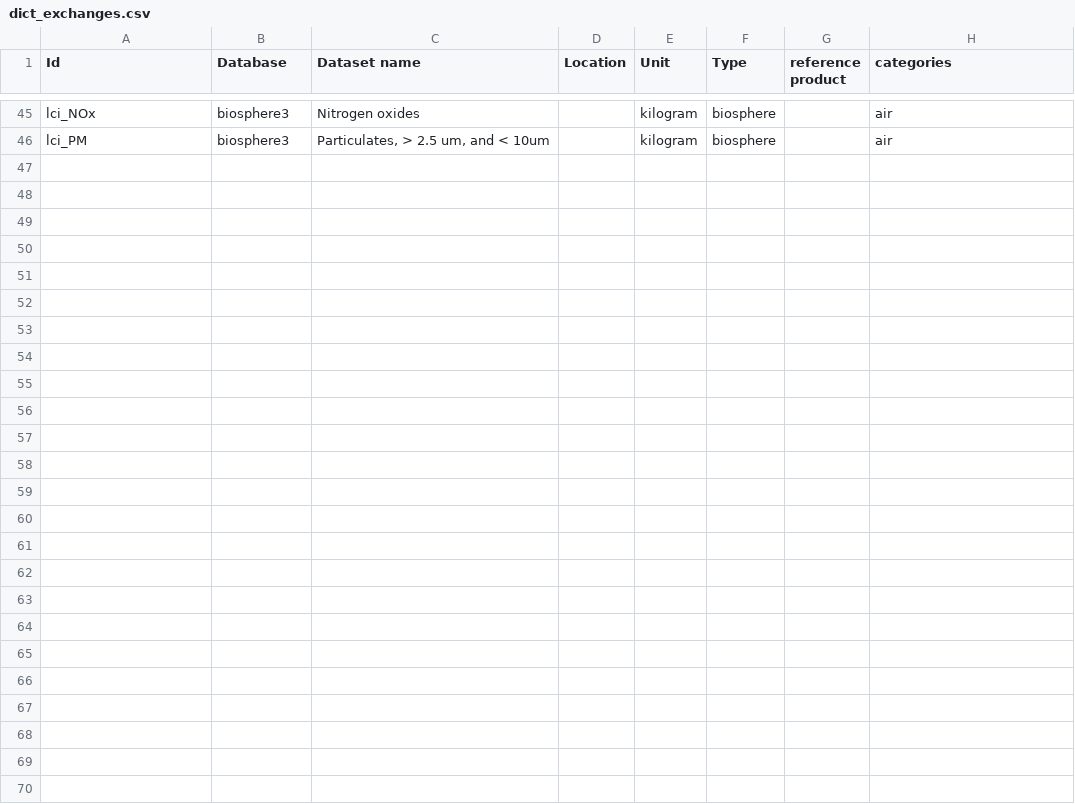
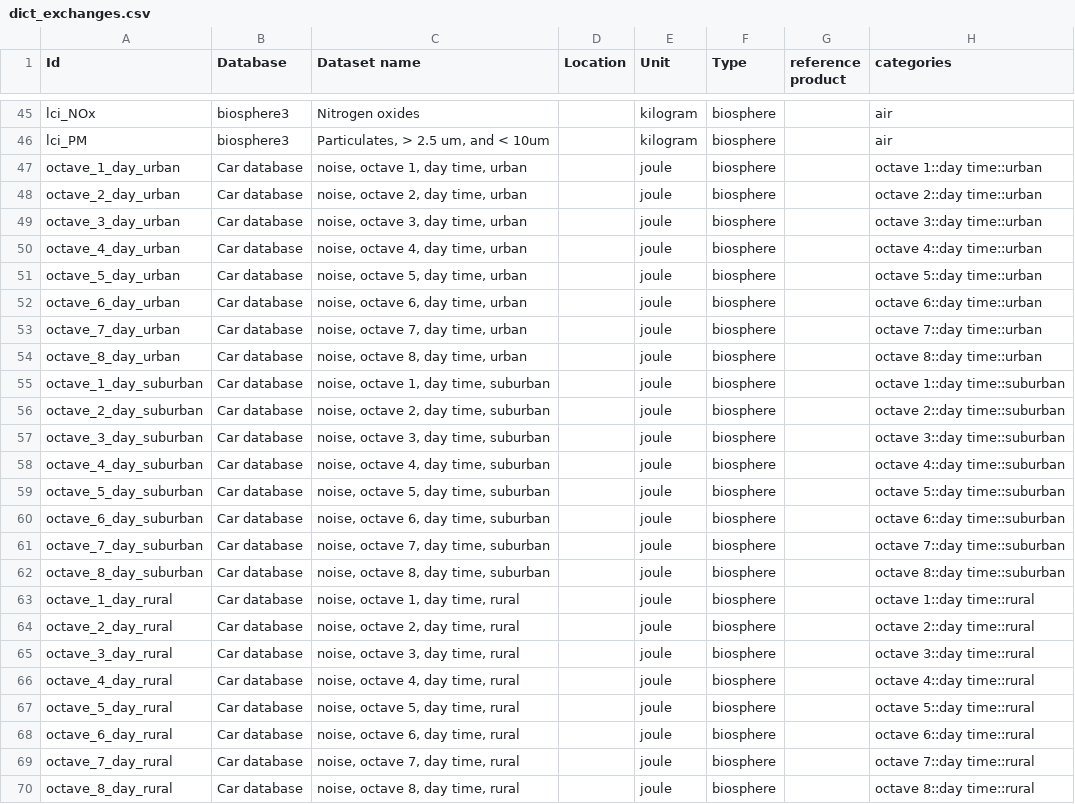
Before and after one commit to romainsacchi/carculator, a CSV file: carculator/data/dict_exchanges.csv, drawn as a sheet; only a part is shown, gaps mark what is left out; the diff names each change by its address in the sheet, - before the commit and + after, or states it on an @@ line.

Commit message:
Added noise emissions

```diff
--- a/carculator/data/dict_exchanges.csv
+++ b/carculator/data/dict_exchanges.csv
+row 47: octave_1_day_urban | Car database | noise, octave 1, day time, urban |  | joule | biosphere |  | octave 1::day time::urban
+row 48: octave_2_day_urban | Car database | noise, octave 2, day time, urban |  | joule | biosphere |  | octave 2::day time::urban
+row 49: octave_3_day_urban | Car database | noise, octave 3, day time, urban |  | joule | biosphere |  | octave 3::day time::urban
+row 50: octave_4_day_urban | Car database | noise, octave 4, day time, urban |  | joule | biosphere |  | octave 4::day time::urban
+row 51: octave_5_day_urban | Car database | noise, octave 5, day time, urban |  | joule | biosphere |  | octave 5::day time::urban
+row 52: octave_6_day_urban | Car database | noise, octave 6, day time, urban |  | joule | biosphere |  | octave 6::day time::urban
+row 53: octave_7_day_urban | Car database | noise, octave 7, day time, urban |  | joule | biosphere |  | octave 7::day time::urban
+row 54: octave_8_day_urban | Car database | noise, octave 8, day time, urban |  | joule | biosphere |  | octave 8::day time::urban
+row 55: octave_1_day_suburban | Car database | noise, octave 1, day time, suburban |  | joule | biosphere |  | octave 1::day time::suburban
+row 56: octave_2_day_suburban | Car database | noise, octave 2, day time, suburban |  | joule | biosphere |  | octave 2::day time::suburban
+row 57: octave_3_day_suburban | Car database | noise, octave 3, day time, suburban |  | joule | biosphere |  | octave 3::day time::suburban
+row 58: octave_4_day_suburban | Car database | noise, octave 4, day time, suburban |  | joule | biosphere |  | octave 4::day time::suburban
+row 59: octave_5_day_suburban | Car database | noise, octave 5, day time, suburban |  | joule | biosphere |  | octave 5::day time::suburban
+row 60: octave_6_day_suburban | Car database | noise, octave 6, day time, suburban |  | joule | biosphere |  | octave 6::day time::suburban
+row 61: octave_7_day_suburban | Car database | noise, octave 7, day time, suburban |  | joule | biosphere |  | octave 7::day time::suburban
+row 62: octave_8_day_suburban | Car database | noise, octave 8, day time, suburban |  | joule | biosphere |  | octave 8::day time::suburban
+row 63: octave_1_day_rural | Car database | noise, octave 1, day time, rural |  | joule | biosphere |  | octave 1::day time::rural
+row 64: octave_2_day_rural | Car database | noise, octave 2, day time, rural |  | joule | biosphere |  | octave 2::day time::rural
+row 65: octave_3_day_rural | Car database | noise, octave 3, day time, rural |  | joule | biosphere |  | octave 3::day time::rural
+row 66: octave_4_day_rural | Car database | noise, octave 4, day time, rural |  | joule | biosphere |  | octave 4::day time::rural
+row 67: octave_5_day_rural | Car database | noise, octave 5, day time, rural |  | joule | biosphere |  | octave 5::day time::rural
+row 68: octave_6_day_rural | Car database | noise, octave 6, day time, rural |  | joule | biosphere |  | octave 6::day time::rural
+row 69: octave_7_day_rural | Car database | noise, octave 7, day time, rural |  | joule | biosphere |  | octave 7::day time::rural
+row 70: octave_8_day_rural | Car database | noise, octave 8, day time, rural |  | joule | biosphere |  | octave 8::day time::rural
```
Also changed, not shown: 6 other files.
